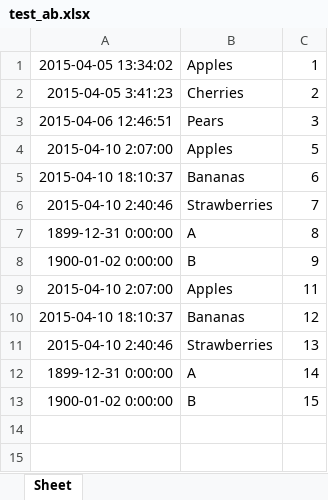
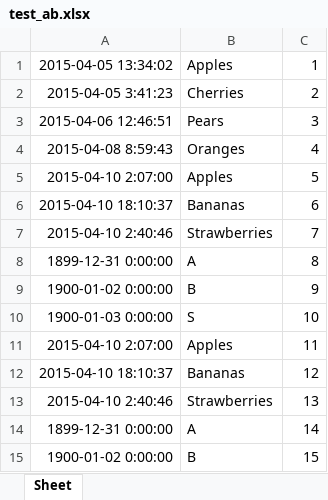
Before and after one commit to QQ565253906/merge_excel_py, an Excel workbook: test_ab.xlsx, sheet Sheet, drawn as a sheet; values as stored, in another font and other column widths than the file's, no borders; the diff names each change by its address in the sheet, - before the commit and + after, or states it on an @@ line.

```diff
--- a/test_ab.xlsx (sheet Sheet)
+++ b/test_ab.xlsx (sheet Sheet)
+row 4: 2015-04-08 8:59:43 | Oranges | 4
+row 10: 1900-01-03 0:00:00 | S | 10
```
Also changed, not shown: 1 other file.
